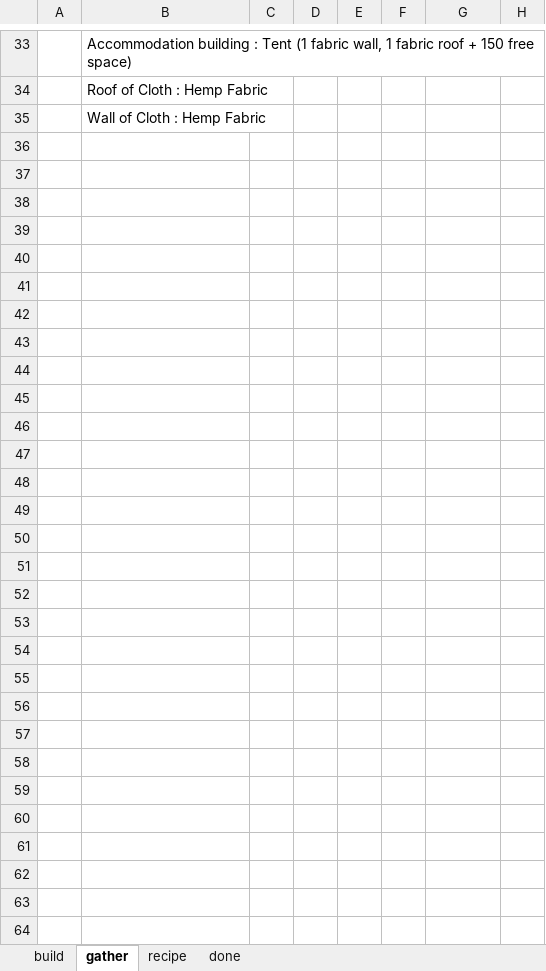
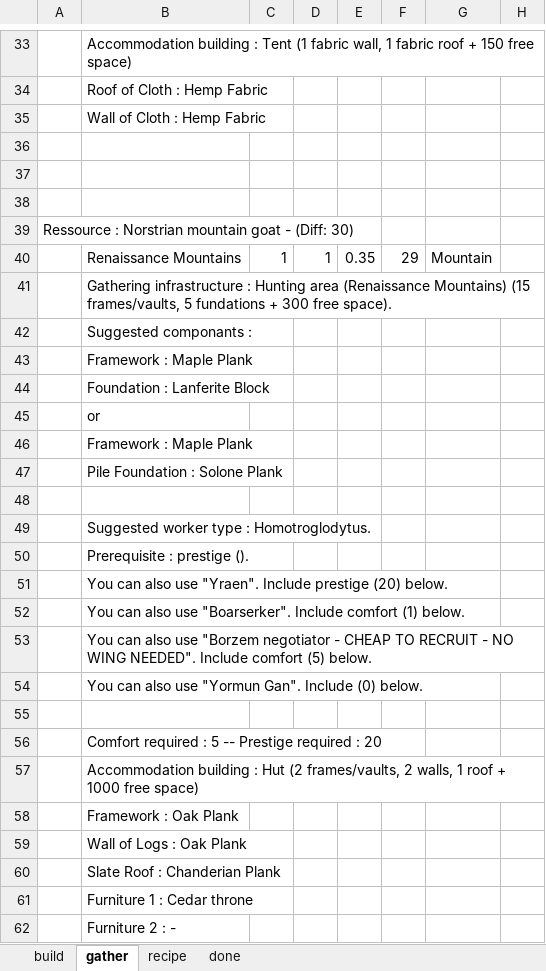
Before and after one commit to lcy03406/therian-note, an Excel workbook: recipe.xlsx, sheet gather, drawn as a sheet; only a part is shown, gaps mark what is left out; values as stored, in another font and other column widths than the file's, no borders; the diff names each change by its address in the sheet, - before the commit and + after, or states it on an @@ line.

```diff
--- a/recipe.xlsx (sheet gather)
+++ b/recipe.xlsx (sheet gather)
+row 36: (empty)
+row 37: (empty)
+row 38: (empty)
+row 39: Ressource : Norstrian mountain goat - (Diff: 30)
+row 40:  | Renaissance Mountains | 1 | 1 | 0.35 | 29 | Mountain
+row 41:  | Gathering infrastructure : Hunting area (Renaissance Mountains) (15 frames/vaults, 5 fundations + 300 free space).
+row 42:  | Suggested componants :
+row 43:  | Framework : Maple Plank
+row 44:  | Foundation : Lanferite Block
+row 45:  | or
+row 46:  | Framework : Maple Plank
+row 47:  | Pile Foundation : Solone Plank
+row 48: (empty)
+row 49:  | Suggested worker type : Homotroglodytus.
+row 50:  | Prerequisite : prestige ().
+row 51:  | You can also use "Yraen". Include prestige (20) below.
+row 52:  | You can also use "Boarserker". Include comfort (1) below.
+row 53:  | You can also use "Borzem negotiator - CHEAP TO RECRUIT - NO WING NEEDED". Include comfort (5) below.
+row 54:  | You can also use "Yormun Gan". Include (0) below.
+row 55: (empty)
+row 56:  | Comfort required : 5 -- Prestige required : 20
+row 57:  | Accommodation building : Hut (2 frames/vaults, 2 walls, 1 roof + 1000 free space)
+row 58:  | Framework : Oak Plank
+row 59:  | Wall of Logs : Oak Plank
+row 60:  | Slate Roof : Chanderian Plank
+row 61:  | Furniture 1 : Cedar throne
+row 62:  | Furniture 2 : -
```
Also changed, not shown: sheet recipe, sheet done, sheet build, todo.xlsx.
